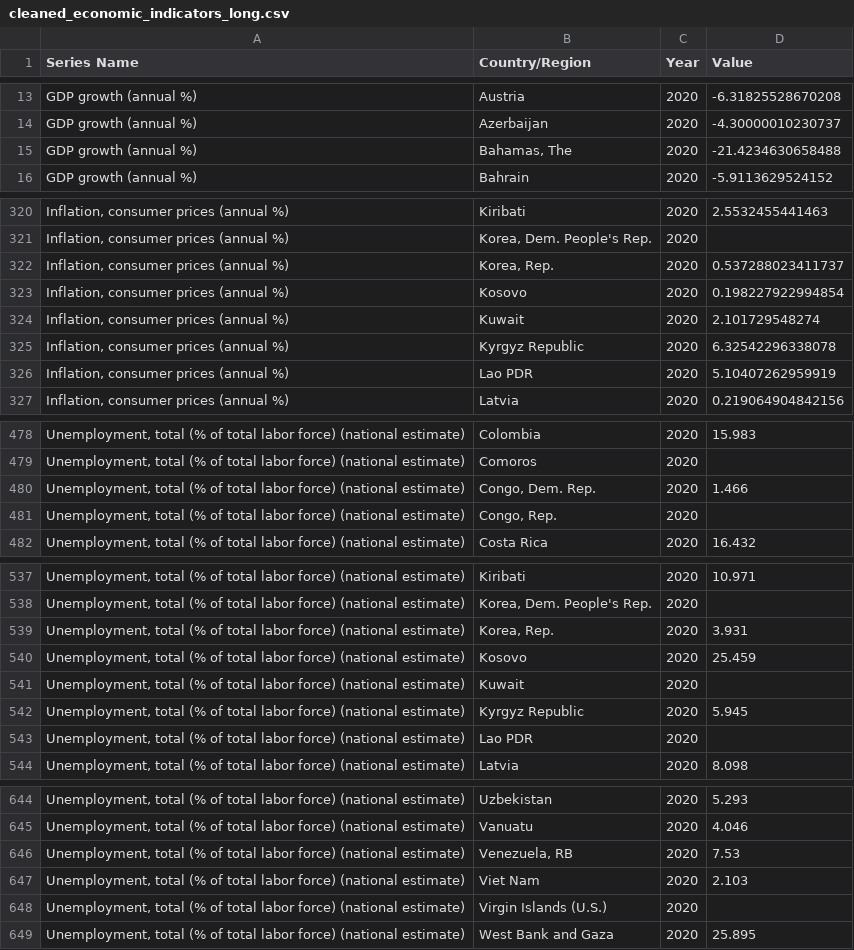
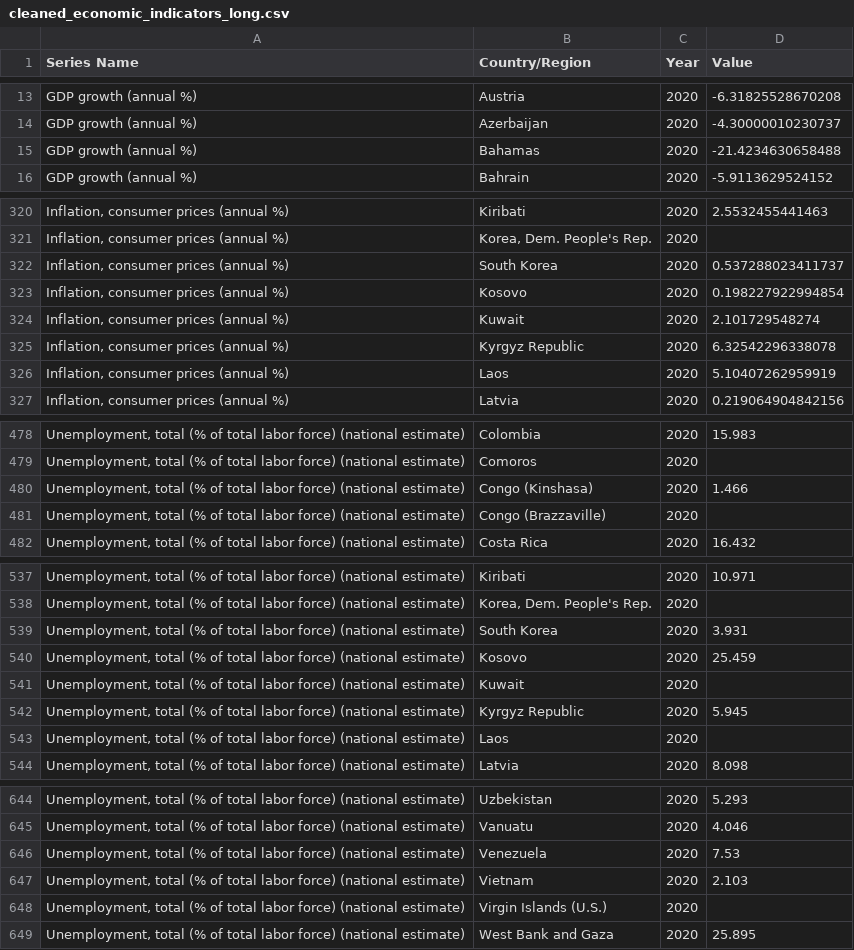
Before and after one commit to GeoDorn/DataVisCoursework, a CSV file: data/cleaned/cleaned_economic_indicators_long.csv, drawn as a sheet; only a part is shown, gaps mark what is left out; the diff covers the shown part only; the diff names each change by its address in the sheet, - before the commit and + after, or states it on an @@ line.

```diff
--- a/data/cleaned/cleaned_economic_indicators_long.csv
+++ b/data/cleaned/cleaned_economic_indicators_long.csv
-B15 (Country/Region): Bahamas, The
+B15 (Country/Region): Bahamas
-B322 (Country/Region): Korea, Rep.
+B322 (Country/Region): South Korea
-B326 (Country/Region): Lao PDR
+B326 (Country/Region): Laos
-B480 (Country/Region): Congo, Dem. Rep.
+B480 (Country/Region): Congo (Kinshasa)
-B481 (Country/Region): Congo, Rep.
+B481 (Country/Region): Congo (Brazzaville)
-B539 (Country/Region): Korea, Rep.
+B539 (Country/Region): South Korea
-B543 (Country/Region): Lao PDR
+B543 (Country/Region): Laos
-B646 (Country/Region): Venezuela, RB
+B646 (Country/Region): Venezuela
-B647 (Country/Region): Viet Nam
+B647 (Country/Region): Vietnam
```
Also changed, not shown: 183 edited cells elsewhere in this file, 5 other files.
